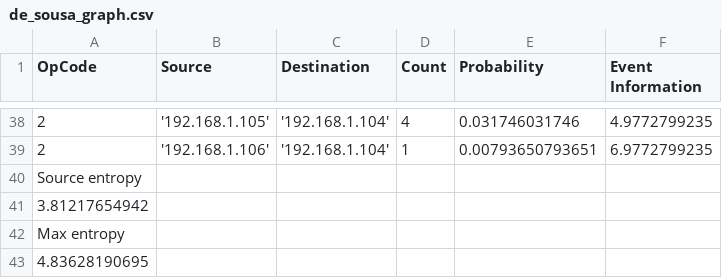
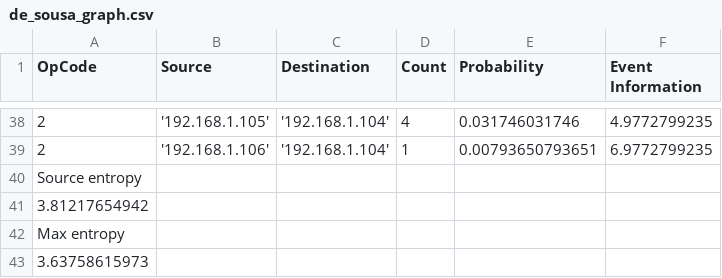
Before and after one commit to mtqp/redes_tp1, a CSV file: muestras_procesadas/de_sousa_graph.csv, drawn as a sheet; only a part is shown, gaps mark what is left out.

```diff
--- a/muestras_procesadas/de_sousa_graph.csv
+++ b/muestras_procesadas/de_sousa_graph.csv
@@ -42,2 +42,2 @@ Source entropy
 Max entropy
-4.83628190695
+3.63758615973
```
Also changed, not shown: muestras_procesadas/de_sousa_type.csv, muestras_procesadas/enfoke_graph.csv, 11 other files.
